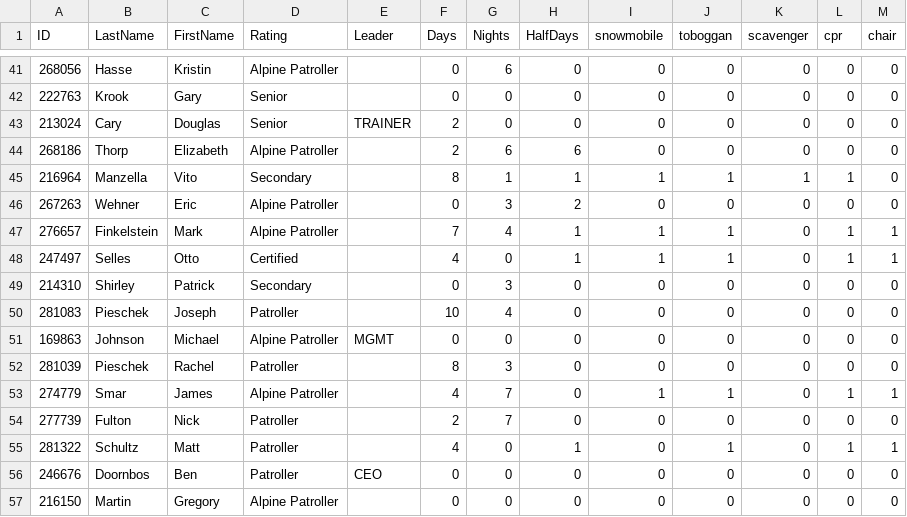
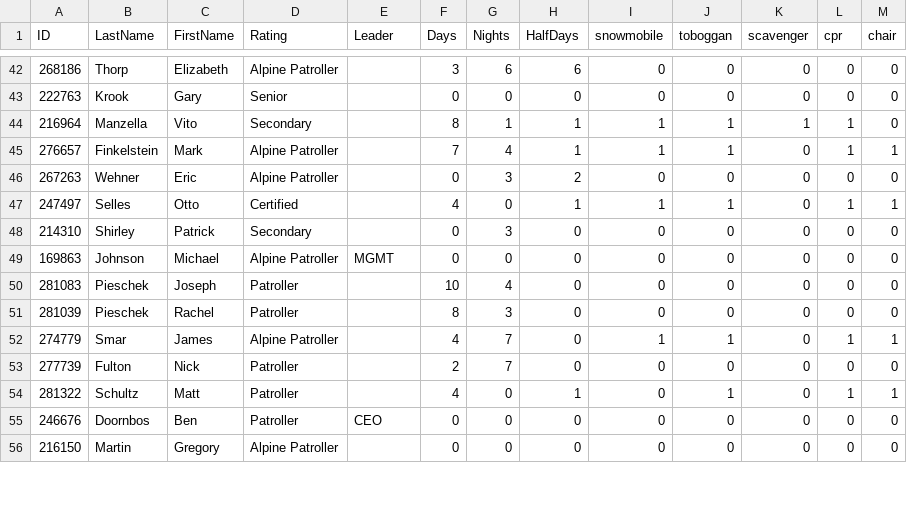
Before and after one commit to BackPacker777/2020.NNSP-SignIn, a CSV file: data/patrollers.csv, drawn as a sheet; only a part is shown, gaps mark what is left out; the diff covers the shown part only.

Commit message:
Still need to fix half day calculation & LocalStorage functionality.

```diff
--- a/data/patrollers.csv
+++ b/data/patrollers.csv
@@ -41,12 +42,10 @@ ID,LastName,FirstName,Rating,Leader,Days,Nights,HalfDays,snowmobile,toboggan,sca
-268056,Hasse,Kristin,Alpine Patroller,,0,6,0,0,0,0,0,0
+268186,Thorp,Elizabeth,Alpine Patroller,,3,6,6,0,0,0,0,0
 222763,Krook,Gary,Senior,,0,0,0,0,0,0,0,0
-213024,Cary,Douglas,Senior,TRAINER,2,0,0,0,0,0,0,0
-268186,Thorp,Elizabeth,Alpine Patroller,,2,6,6,0,0,0,0,0
 216964,Manzella,Vito,Secondary,,8,1,1,1,1,1,1,0
+276657,Finkelstein,Mark,Alpine Patroller,,7,4,1,1,1,0,1,1
 267263,Wehner,Eric,Alpine Patroller,,0,3,2,0,0,0,0,0
-276657,Finkelstein,Mark,Alpine Patroller,,7,4,1,1,1,0,1,1
 247497,Selles,Otto,Certified,,4,0,1,1,1,0,1,1
 214310,Shirley,Patrick,Secondary,,0,3,0,0,0,0,0,0
+169863,Johnson,Michael,Alpine Patroller,MGMT,0,0,0,0,0,0,0,0
 281083,Pieschek,Joseph,Patroller,,10,4,0,0,0,0,0,0
-169863,Johnson,Michael,Alpine Patroller,MGMT,0,0,0,0,0,0,0,0
 281039,Pieschek,Rachel,Patroller,,8,3,0,0,0,0,0,0
```
Also changed, not shown: 4 added rows, 3 removed rows and 44 moved rows elsewhere in this file, 4 other files.
